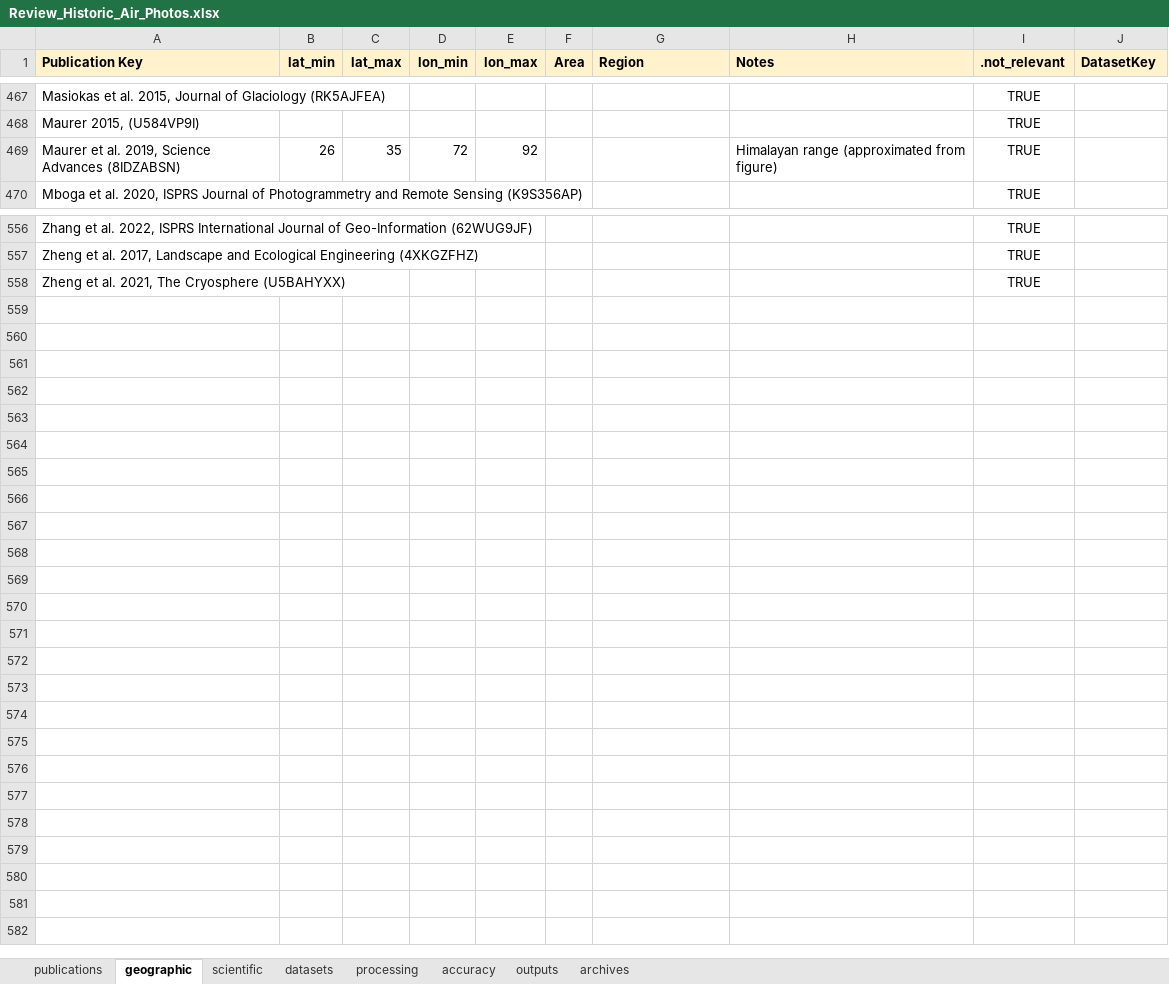
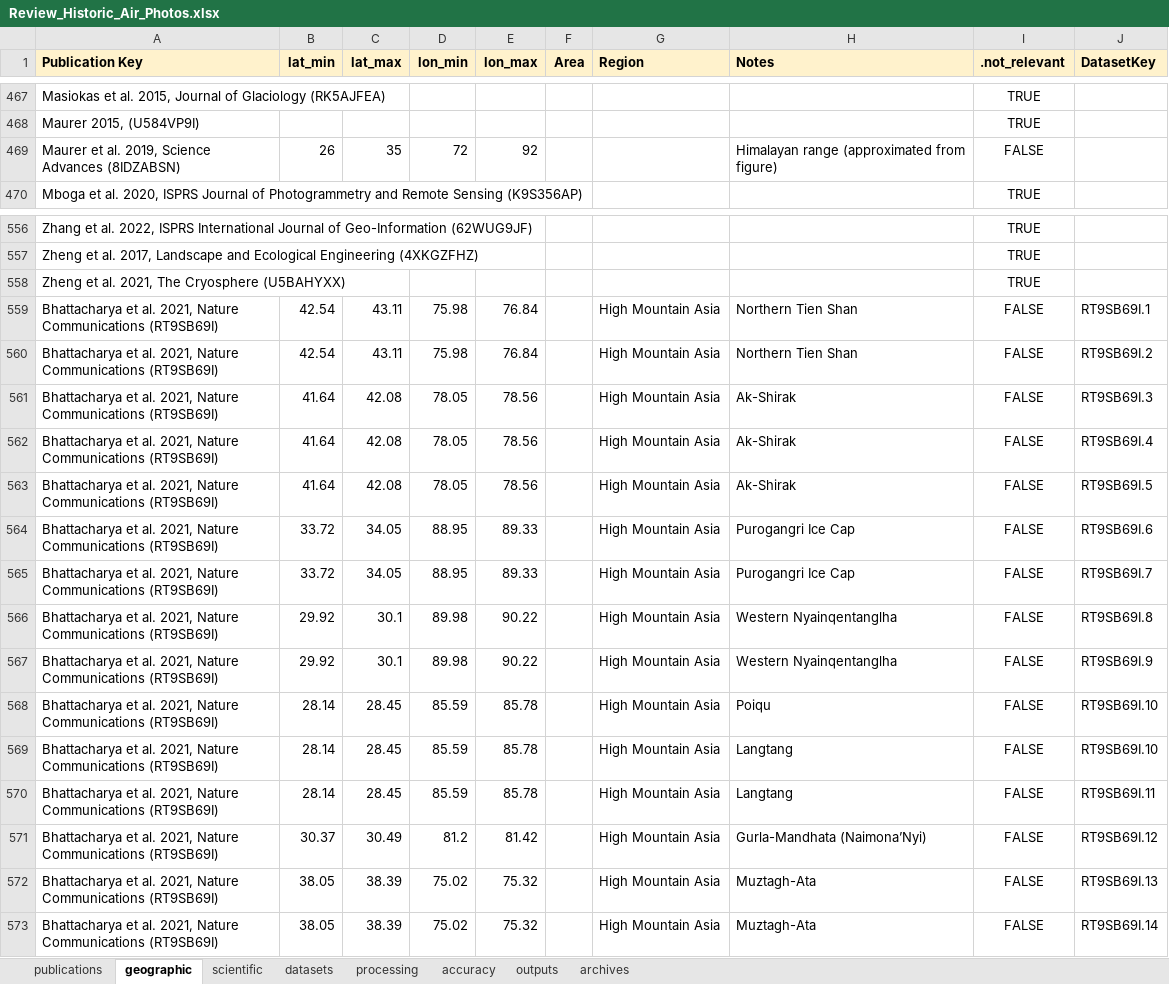
Before and after one commit to RSE-UZH/historic_air_photos, an Excel workbook: data/Review_Historic_Air_Photos.xlsx, sheet geographic, drawn as a sheet; only a part is shown, gaps mark what is left out; values as stored, in another font and other column widths than the file's, no borders; charts and pictures and conditional formats not drawn; the diff names each change by its address in the sheet, - before the commit and + after, or states it on an @@ line.

```diff
--- a/data/Review_Historic_Air_Photos.xlsx (sheet geographic)
+++ b/data/Review_Historic_Air_Photos.xlsx (sheet geographic)
-I469 (.not_relevant): TRUE
+I469 (.not_relevant): FALSE
+row 559: Bhattacharya et al. 2021, Nature Communications (RT9SB69I) | 42.54 | 43.11 | 75.98 | 76.84 |  | High Mountain Asia | Northern Tien Shan | FALSE | RT9SB69I.1
+row 560: Bhattacharya et al. 2021, Nature Communications (RT9SB69I) | 42.54 | 43.11 | 75.98 | 76.84 |  | High Mountain Asia | Northern Tien Shan | FALSE | RT9SB69I.2
+row 561: Bhattacharya et al. 2021, Nature Communications (RT9SB69I) | 41.64 | 42.08 | 78.05 | 78.56 |  | High Mountain Asia | Ak-Shirak | FALSE | RT9SB69I.3
+row 562: Bhattacharya et al. 2021, Nature Communications (RT9SB69I) | 41.64 | 42.08 | 78.05 | 78.56 |  | High Mountain Asia | Ak-Shirak | FALSE | RT9SB69I.4
+row 563: Bhattacharya et al. 2021, Nature Communications (RT9SB69I) | 41.64 | 42.08 | 78.05 | 78.56 |  | High Mountain Asia | Ak-Shirak | FALSE | RT9SB69I.5
+row 564: Bhattacharya et al. 2021, Nature Communications (RT9SB69I) | 33.72 | 34.05 | 88.95 | 89.33 |  | High Mountain Asia | Purogangri Ice Cap | FALSE | RT9SB69I.6
+row 565: Bhattacharya et al. 2021, Nature Communications (RT9SB69I) | 33.72 | 34.05 | 88.95 | 89.33 |  | High Mountain Asia | Purogangri Ice Cap | FALSE | RT9SB69I.7
+row 566: Bhattacharya et al. 2021, Nature Communications (RT9SB69I) | 29.92 | 30.1 | 89.98 | 90.22 |  | High Mountain Asia | Western Nyainqentanglha | FALSE | RT9SB69I.8
+row 567: Bhattacharya et al. 2021, Nature Communications (RT9SB69I) | 29.92 | 30.1 | 89.98 | 90.22 |  | High Mountain Asia | Western Nyainqentanglha | FALSE | RT9SB69I.9
+row 568: Bhattacharya et al. 2021, Nature Communications (RT9SB69I) | 28.14 | 28.45 | 85.59 | 85.78 |  | High Mountain Asia | Poiqu | FALSE | RT9SB69I.10
+row 569: Bhattacharya et al. 2021, Nature Communications (RT9SB69I) | 28.14 | 28.45 | 85.59 | 85.78 |  | High Mountain Asia | Langtang | FALSE | RT9SB69I.10
+row 570: Bhattacharya et al. 2021, Nature Communications (RT9SB69I) | 28.14 | 28.45 | 85.59 | 85.78 |  | High Mountain Asia | Langtang | FALSE | RT9SB69I.11
+row 571: Bhattacharya et al. 2021, Nature Communications (RT9SB69I) | 30.37 | 30.49 | 81.2 | 81.42 |  | High Mountain Asia | Gurla-Mandhata (Naimona’Nyi) | FALSE | RT9SB69I.12
+row 572: Bhattacharya et al. 2021, Nature Communications (RT9SB69I) | 38.05 | 38.39 | 75.02 | 75.32 |  | High Mountain Asia | Muztagh-Ata | FALSE | RT9SB69I.13
+row 573: Bhattacharya et al. 2021, Nature Communications (RT9SB69I) | 38.05 | 38.39 | 75.02 | 75.32 |  | High Mountain Asia | Muztagh-Ata | FALSE | RT9SB69I.14
```
Also changed, not shown: sheet accuracy, sheet datasets, sheet processing, sheet outputs, sheet publications, sheet scientific.
